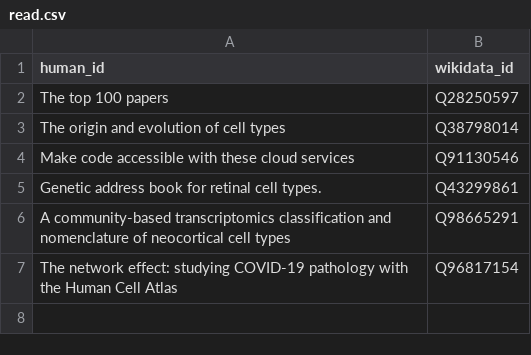
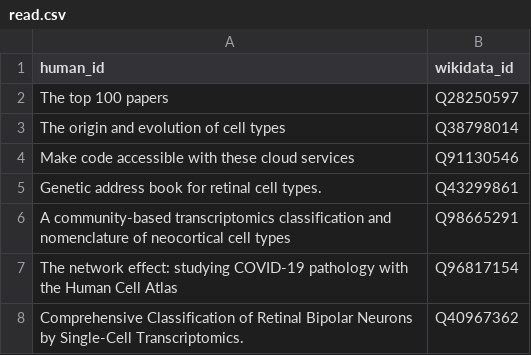
Before and after one commit to lubianat/wikidata_bib, a CSV file: read.csv, drawn as a sheet.

Commit message:
text: Add notes on retina single cell

```diff
--- a/read.csv
+++ b/read.csv
@@ -7 +7,2 @@ A community-based transcriptomics classification and nomenclature of neocortical
 The network effect: studying COVID-19 pathology with the Human Cell Atlas,Q96817154
+Comprehensive Classification of Retinal Bipolar Neurons by Single-Cell Transcriptomics.,Q40967362
```
Also changed, not shown: 3 other files.
